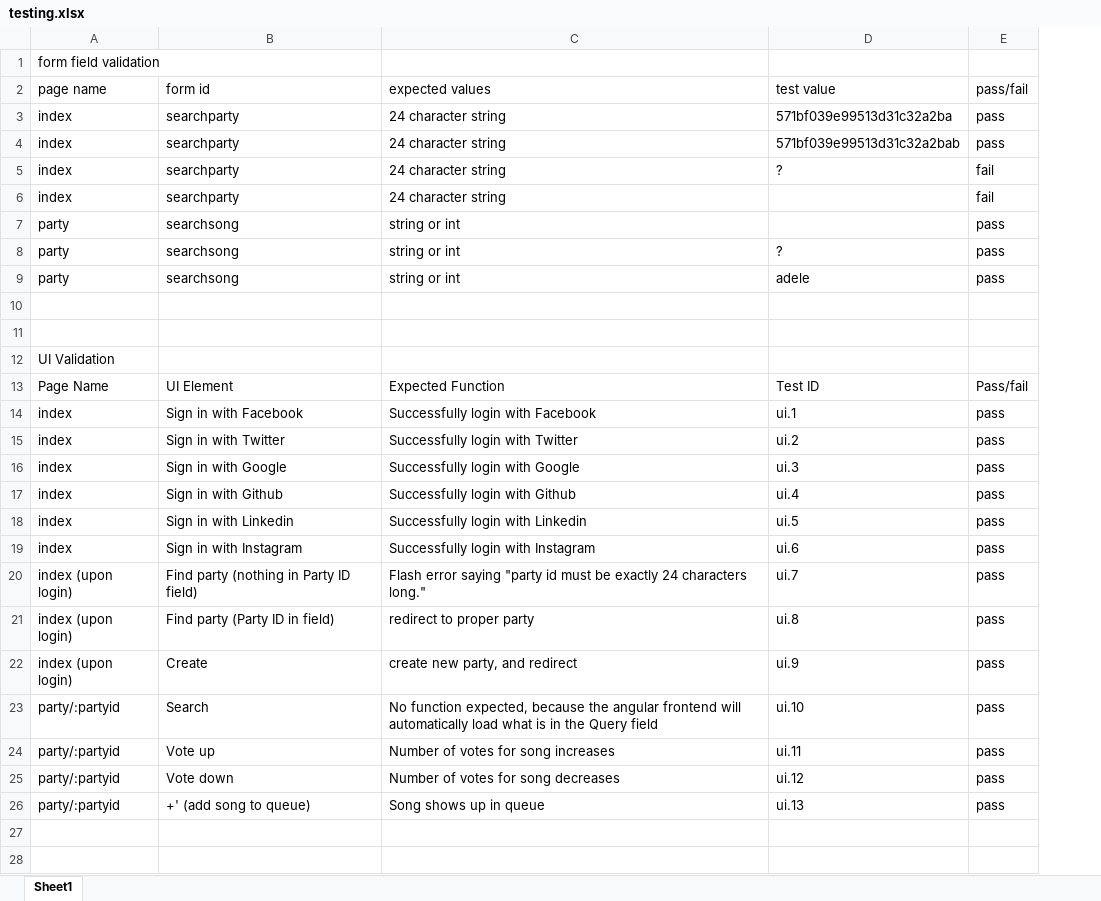
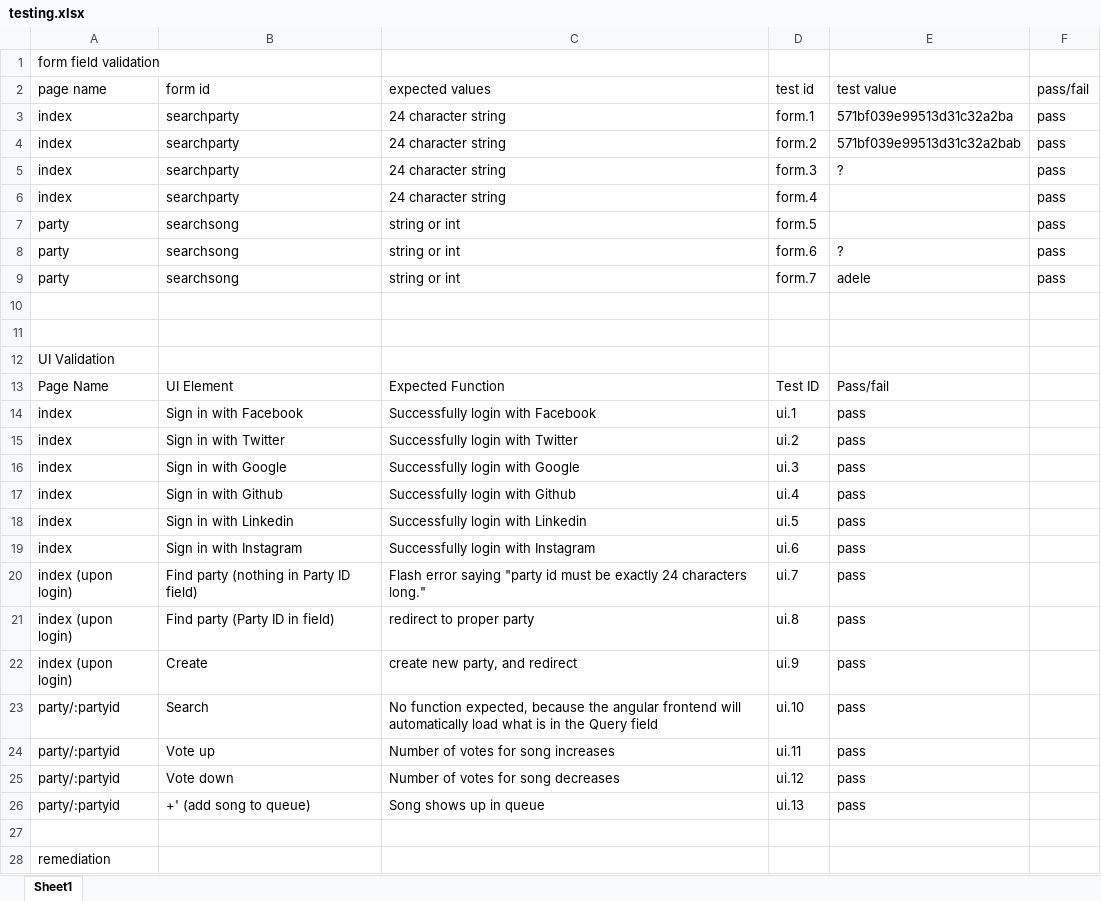
Before and after one commit to mshop/411, an Excel workbook: testing.xlsx, sheet Sheet1, drawn as a sheet; only a part is shown; values as stored, in another font and other column widths than the file's, no borders; addresses are those after the commit; the diff covers the shown part only; the diff names each change by its address in the sheet, - before the commit and + after, or states it on an @@ line.

Commit message:
test doc update

```diff
--- a/testing.xlsx (sheet Sheet1)
+++ b/testing.xlsx (sheet Sheet1)
+column D (test id), rows 3-26: form.1 | form.2 | form.3 | form.4 | form.5 | form.6 | form.7 |  |  |  | Test ID | ui.1 | ui.2 | ui.3 | ui.4 | ui.5 | ui.6 | ui.7 | ui.8 | ui.9 | ui.10 | ui.11 | ui.12 | ui.13
-F5:F6 (pass/fail): fail
+F5:F6 (pass/fail): pass
-E13 (test value): Test ID
+E13 (test value): Pass/fail
-F13 (pass/fail): Pass/fail
+F13 (pass/fail): (empty)
-E14 (test value): ui.1
+E14 (test value): pass
-F14:F26 (pass/fail): pass
+F14:F26 (pass/fail): (empty)
-E15 (test value): ui.2
+E15 (test value): pass
-E16 (test value): ui.3
+E16 (test value): pass
-E17 (test value): ui.4
+E17 (test value): pass
-E18 (test value): ui.5
+E18 (test value): pass
-E19 (test value): ui.6
+E19 (test value): pass
-E20 (test value): ui.7
+E20 (test value): pass
-E21 (test value): ui.8
+E21 (test value): pass
-E22 (test value): ui.9
+E22 (test value): pass
-E23 (test value): ui.10
+E23 (test value): pass
-E24 (test value): ui.11
+E24 (test value): pass
-E25 (test value): ui.12
+E25 (test value): pass
-E26 (test value): ui.13
+E26 (test value): pass
+row 27: (empty)
+row 28: remediation
```
Also changed, not shown: 2 added rows elsewhere in this sheet, 3 other files.
